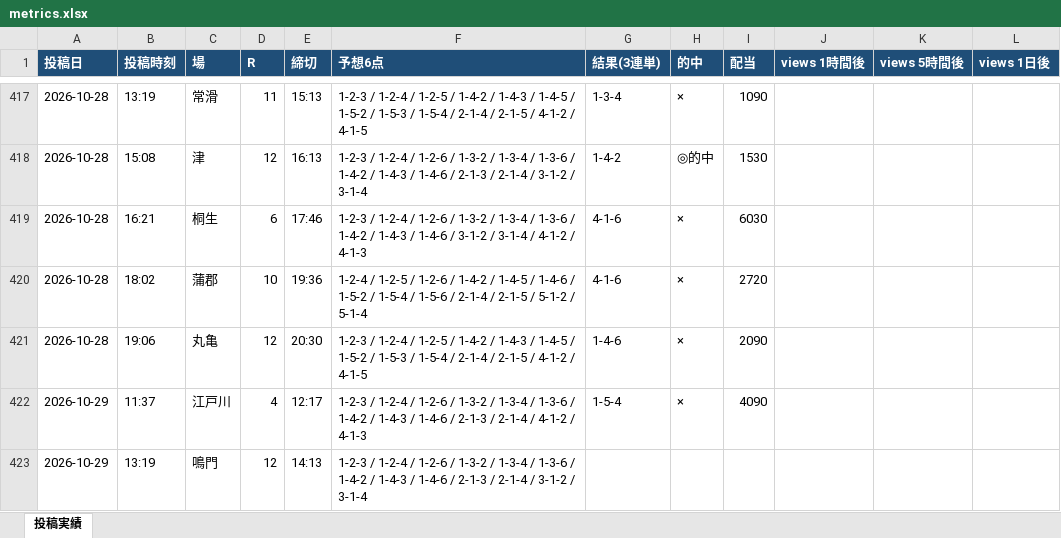
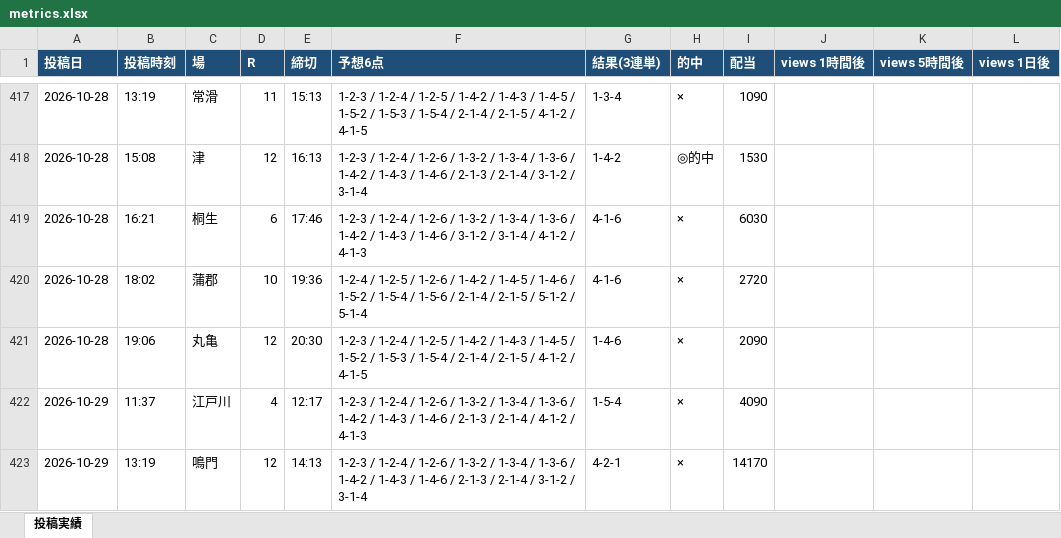
Before and after one commit to Growth37/kyotei-threads-bot, an Excel workbook: metrics.xlsx, sheet 投稿実績, drawn as a sheet; only a part is shown, gaps mark what is left out; values as stored, in another font and other column widths than the file's, no borders; the diff names each change by its address in the sheet, - before the commit and + after, or states it on an @@ line.

Commit message:
metrics: 表示回数/的中結果を更新

```diff
--- a/metrics.xlsx (sheet 投稿実績)
+++ b/metrics.xlsx (sheet 投稿実績)
-G423 (結果(3連単)): (empty)
+G423 (結果(3連単)): 4-2-1
-H423 (的中): (empty)
+H423 (的中): ×
-I423 (配当): (empty)
+I423 (配当): 14170
```
Also changed, not shown: 2 other files.
